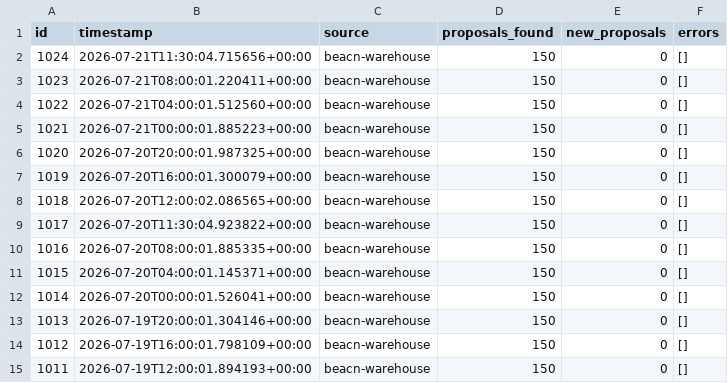
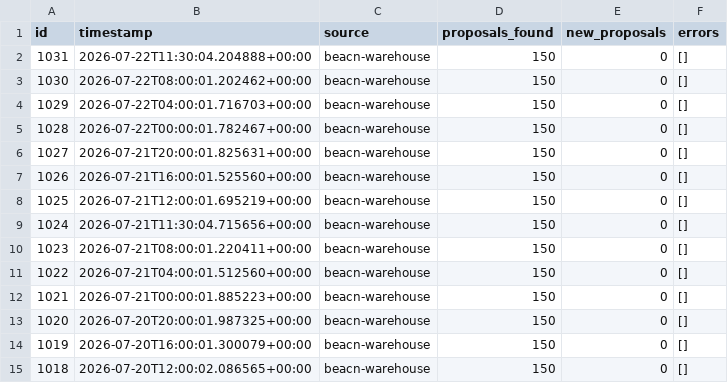
Before and after one commit to BEACNpool/beacn-drep-resources, a CSV file: data/input/governance/governance_poll_runs.csv, drawn as a sheet; only a part is shown; the shorter side is filled out with more unchanged rows; the diff names each change by its address in the sheet, - before the commit and + after, or states it on an @@ line.

Commit message:
data: governance snapshot 2026-07-22T11:36:49Z

```diff
--- a/data/input/governance/governance_poll_runs.csv
+++ b/data/input/governance/governance_poll_runs.csv
+row 2: 1031 | 2026-07-22T11:30:04.204888+00:00 | beacn-warehouse | 150 | 0 | []
+row 3: 1030 | 2026-07-22T08:00:01.202462+00:00 | beacn-warehouse | 150 | 0 | []
+row 4: 1029 | 2026-07-22T04:00:01.716703+00:00 | beacn-warehouse | 150 | 0 | []
+row 5: 1028 | 2026-07-22T00:00:01.782467+00:00 | beacn-warehouse | 150 | 0 | []
+row 6: 1027 | 2026-07-21T20:00:01.825631+00:00 | beacn-warehouse | 150 | 0 | []
+row 7: 1026 | 2026-07-21T16:00:01.525560+00:00 | beacn-warehouse | 150 | 0 | []
+row 8: 1025 | 2026-07-21T12:00:01.695219+00:00 | beacn-warehouse | 150 | 0 | []
```
Also changed, not shown: data/input/governance/anchor_documents_index.csv, data/input/governance/decision_support/ecosystem_value_profiles.csv, 12 other files.
